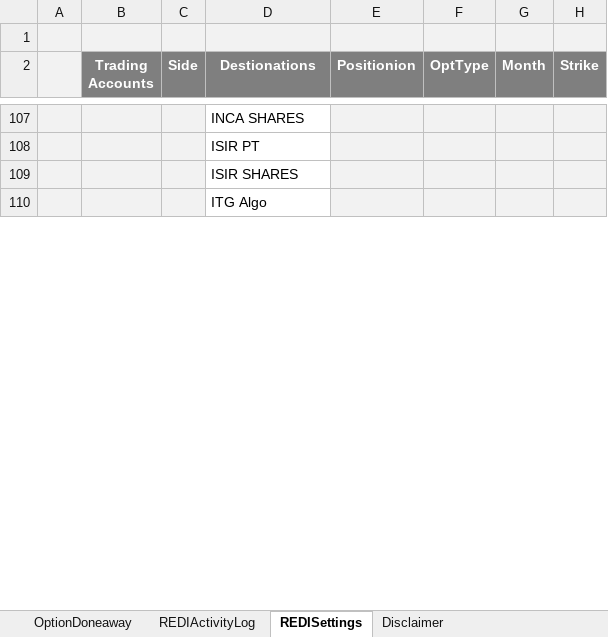
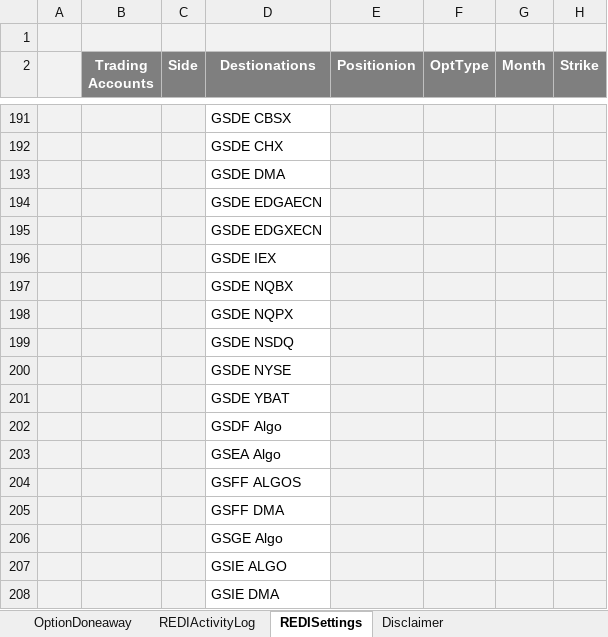
Before and after one commit to LSEG-API-Samples/Example.REDI.VB.ExcelExamples, an Excel workbook: Option Doneaway.xlsm, sheet REDISettings, drawn as a sheet; only a part is shown, gaps mark what is left out; the shorter side is filled out with more unchanged rows; values as stored, in another font and other column widths than the file's, no borders; charts and pictures and conditional formats not drawn; addresses are those after the commit; the diff covers the shown part only; the diff names each change by its address in the sheet, - before the commit and + after, or states it on an @@ line.

```diff
--- a/Option Doneaway.xlsm (sheet REDISettings)
+++ b/Option Doneaway.xlsm (sheet REDISettings)
-D191 (Destionations): INCA SHARES
+D191 (Destionations): GSDE CBSX
-D192 (Destionations): ISIR PT
+D192 (Destionations): GSDE CHX
-D193 (Destionations): ISIR SHARES
+D193 (Destionations): GSDE DMA
+row 194:  |  |  | GSDE EDGAECN
+row 195:  |  |  | GSDE EDGXECN
+row 196:  |  |  | GSDE IEX
+row 197:  |  |  | GSDE NQBX
+row 198:  |  |  | GSDE NQPX
+row 199:  |  |  | GSDE NSDQ
+row 200:  |  |  | GSDE NYSE
+row 201:  |  |  | GSDE YBAT
+row 202:  |  |  | GSDF Algo
+row 203:  |  |  | GSEA Algo
+row 204:  |  |  | GSFF ALGOS
+row 205:  |  |  | GSFF DMA
+row 206:  |  |  | GSGE Algo
+row 207:  |  |  | GSIE ALGO
+row 208:  |  |  | GSIE DMA
```
Also changed, not shown: 257 added rows, 18 removed rows, 110 edited cells and cell formats elsewhere in this sheet, sheet REDIActivityLog, sheet OptionDoneaway, charts or pictures.
